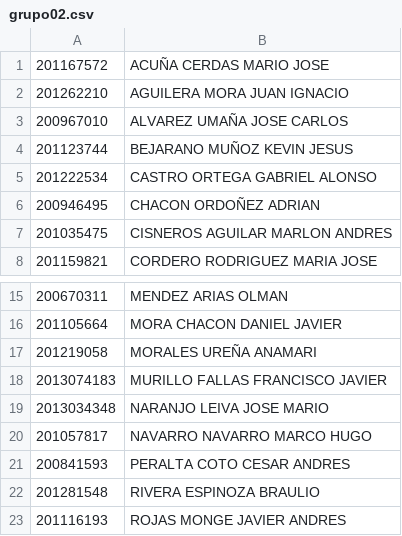
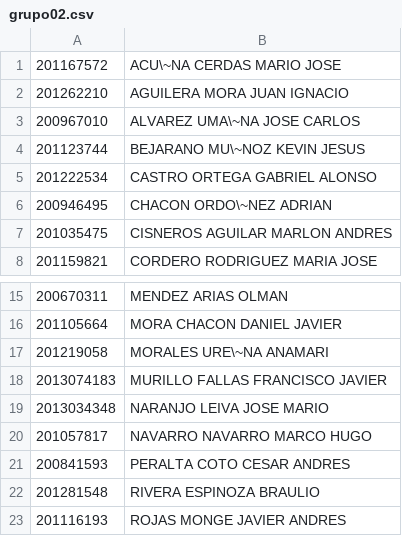
Before and after one commit to lecarrera-tec/CoronaTec, a CSV file: Ejemplos/Cuiz-MG-S11/grupo02.csv, drawn as a sheet; only a part is shown, gaps mark what is left out.

Commit message:
Ejemplo de una prueba

```diff
--- a/Ejemplos/Cuiz-MG-S11/grupo02.csv
+++ b/Ejemplos/Cuiz-MG-S11/grupo02.csv
@@ -1,7 +1,7 @@
-201167572,ACUÑA CERDAS MARIO JOSE
+201167572,ACU\~NA CERDAS MARIO JOSE
 201262210,AGUILERA MORA JUAN IGNACIO
-200967010,ALVAREZ UMAÑA JOSE CARLOS
-201123744,BEJARANO MUÑOZ KEVIN JESUS
+200967010,ALVAREZ UMA\~NA JOSE CARLOS
+201123744,BEJARANO MU\~NOZ KEVIN JESUS
 201222534,CASTRO ORTEGA GABRIEL ALONSO
-200946495,CHACON ORDOÑEZ ADRIAN
+200946495,CHACON ORDO\~NEZ ADRIAN
 201035475,CISNEROS AGUILAR MARLON ANDRES
@@ -16,3 +16,3 @@
 201105664,MORA CHACON DANIEL JAVIER
-201219058,MORALES UREÑA ANAMARI
+201219058,MORALES URE\~NA ANAMARI
 2013074183,MURILLO FALLAS FRANCISCO JAVIER
```
Also changed, not shown: 48 other files.
